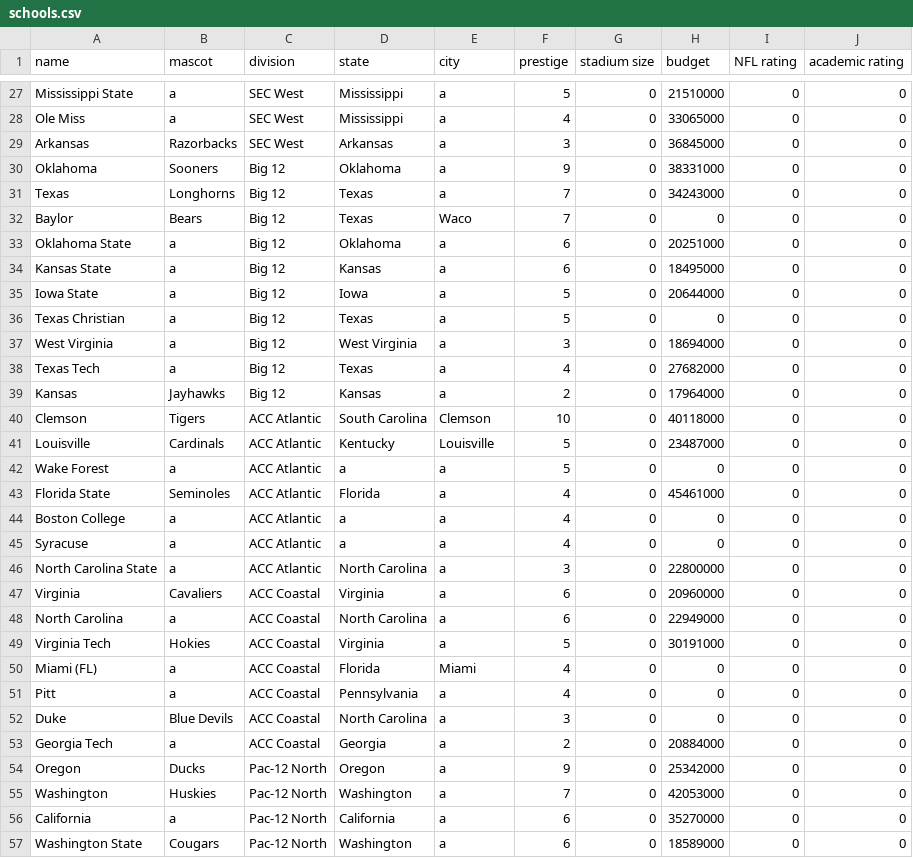
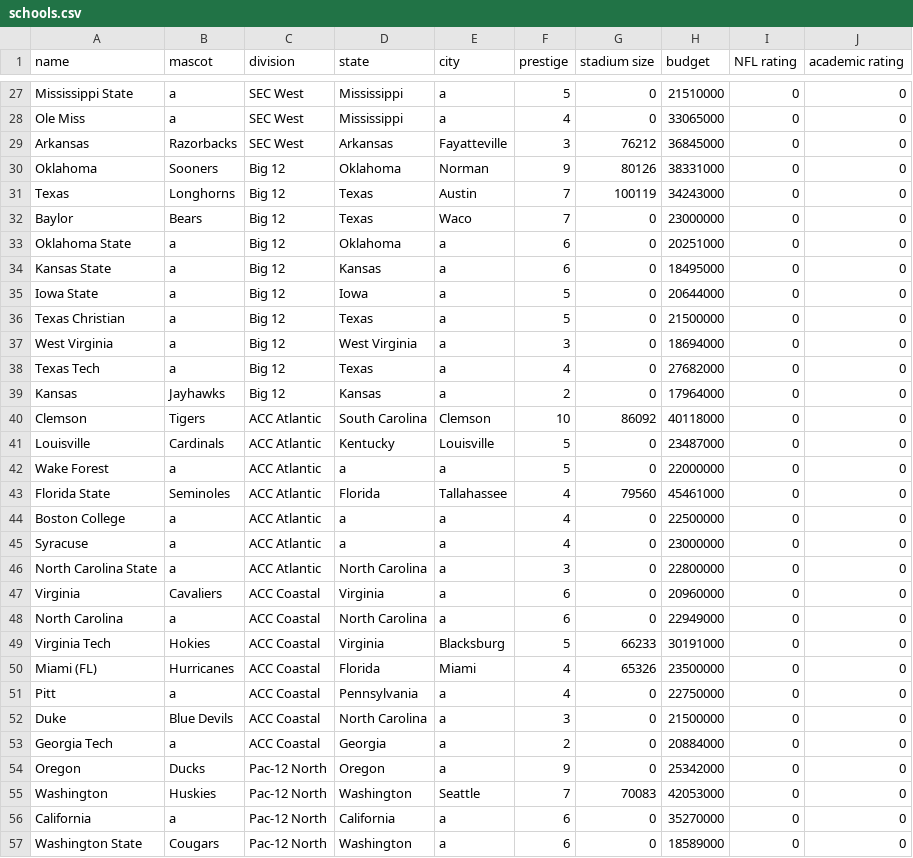
Before and after one commit to JoelRummel/CFB-Simulator, a CSV file: data/schools.csv, drawn as a sheet; only a part is shown, gaps mark what is left out; the diff covers the shown part only.

Commit message:
Filled in some stadium capacity data

```diff
--- a/data/schools.csv
+++ b/data/schools.csv
@@ -28,6 +28,6 @@ Mississippi State,a,SEC West,Mississippi,a,5,0,21510000,0,0
 Ole Miss,a,SEC West,Mississippi,a,4,0,33065000,0,0
-Arkansas,Razorbacks,SEC West,Arkansas,a,3,0,36845000,0,0
-Oklahoma,Sooners,Big 12,Oklahoma,a,9,0,38331000,0,0
-Texas,Longhorns,Big 12,Texas,a,7,0,34243000,0,0
-Baylor,Bears,Big 12,Texas,Waco,7,0,0,0,0
+Arkansas,Razorbacks,SEC West,Arkansas,Fayatteville,3,76212,36845000,0,0
+Oklahoma,Sooners,Big 12,Oklahoma,Norman,9,80126,38331000,0,0
+Texas,Longhorns,Big 12,Texas,Austin,7,100119,34243000,0,0
+Baylor,Bears,Big 12,Texas,Waco,7,0,23000000,0,0
 Oklahoma State,a,Big 12,Oklahoma,a,6,0,20251000,0,0
@@ -35,3 +35,3 @@ Kansas State,a,Big 12,Kansas,a,6,0,18495000,0,0
 Iowa State,a,Big 12,Iowa,a,5,0,20644000,0,0
-Texas Christian,a,Big 12,Texas,a,5,0,0,0,0
+Texas Christian,a,Big 12,Texas,a,5,0,21500000,0,0
 West Virginia,a,Big 12,West Virginia,a,3,0,18694000,0,0
@@ -39,8 +39,8 @@ Texas Tech,a,Big 12,Texas,a,4,0,27682000,0,0
 Kansas,Jayhawks,Big 12,Kansas,a,2,0,17964000,0,0
-Clemson,Tigers,ACC Atlantic,South Carolina,Clemson,10,0,40118000,0,0
+Clemson,Tigers,ACC Atlantic,South Carolina,Clemson,10,86092,40118000,0,0
 Louisville,Cardinals,ACC Atlantic,Kentucky,Louisville,5,0,23487000,0,0
-Wake Forest,a,ACC Atlantic,a,a,5,0,0,0,0
-Florida State,Seminoles,ACC Atlantic,Florida,a,4,0,45461000,0,0
-Boston College,a,ACC Atlantic,a,a,4,0,0,0,0
-Syracuse,a,ACC Atlantic,a,a,4,0,0,0,0
+Wake Forest,a,ACC Atlantic,a,a,5,0,22000000,0,0
+Florida State,Seminoles,ACC Atlantic,Florida,Tallahassee,4,79560,45461000,0,0
+Boston College,a,ACC Atlantic,a,a,4,0,22500000,0,0
+Syracuse,a,ACC Atlantic,a,a,4,0,23000000,0,0
 North Carolina State,a,ACC Atlantic,North Carolina,a,3,0,22800000,0,0
@@ -48,9 +48,9 @@ Virginia,Cavaliers,ACC Coastal,Virginia,a,6,0,20960000,0,0
 North Carolina,a,ACC Coastal,North Carolina,a,6,0,22949000,0,0
-Virginia Tech,Hokies,ACC Coastal,Virginia,a,5,0,30191000,0,0
-Miami (FL),a,ACC Coastal,Florida,Miami,4,0,0,0,0
-Pitt,a,ACC Coastal,Pennsylvania,a,4,0,0,0,0
-Duke,Blue Devils,ACC Coastal,North Carolina,a,3,0,0,0,0
+Virginia Tech,Hokies,ACC Coastal,Virginia,Blacksburg,5,66233,30191000,0,0
+Miami (FL),Hurricanes,ACC Coastal,Florida,Miami,4,65326,23500000,0,0
+Pitt,a,ACC Coastal,Pennsylvania,a,4,0,22750000,0,0
+Duke,Blue Devils,ACC Coastal,North Carolina,a,3,0,21500000,0,0
 Georgia Tech,a,ACC Coastal,Georgia,a,2,0,20884000,0,0
 Oregon,Ducks,Pac-12 North,Oregon,a,9,0,25342000,0,0
-Washington,Huskies,Pac-12 North,Washington,a,7,0,42053000,0,0
+Washington,Huskies,Pac-12 North,Washington,Seattle,7,70083,42053000,0,0
 California,a,Pac-12 North,California,a,6,0,35270000,0,0
```
Also changed, not shown: 62 edited cells elsewhere in this file.
